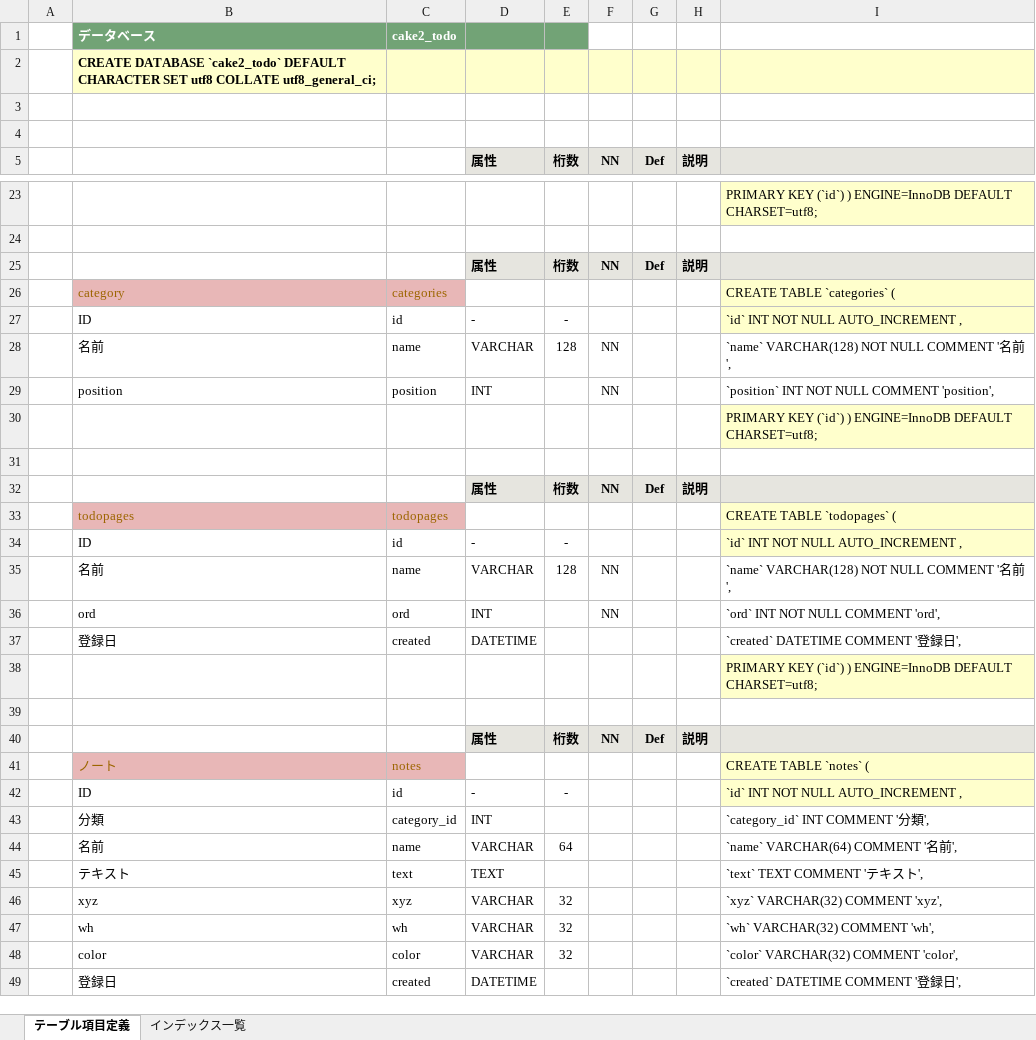
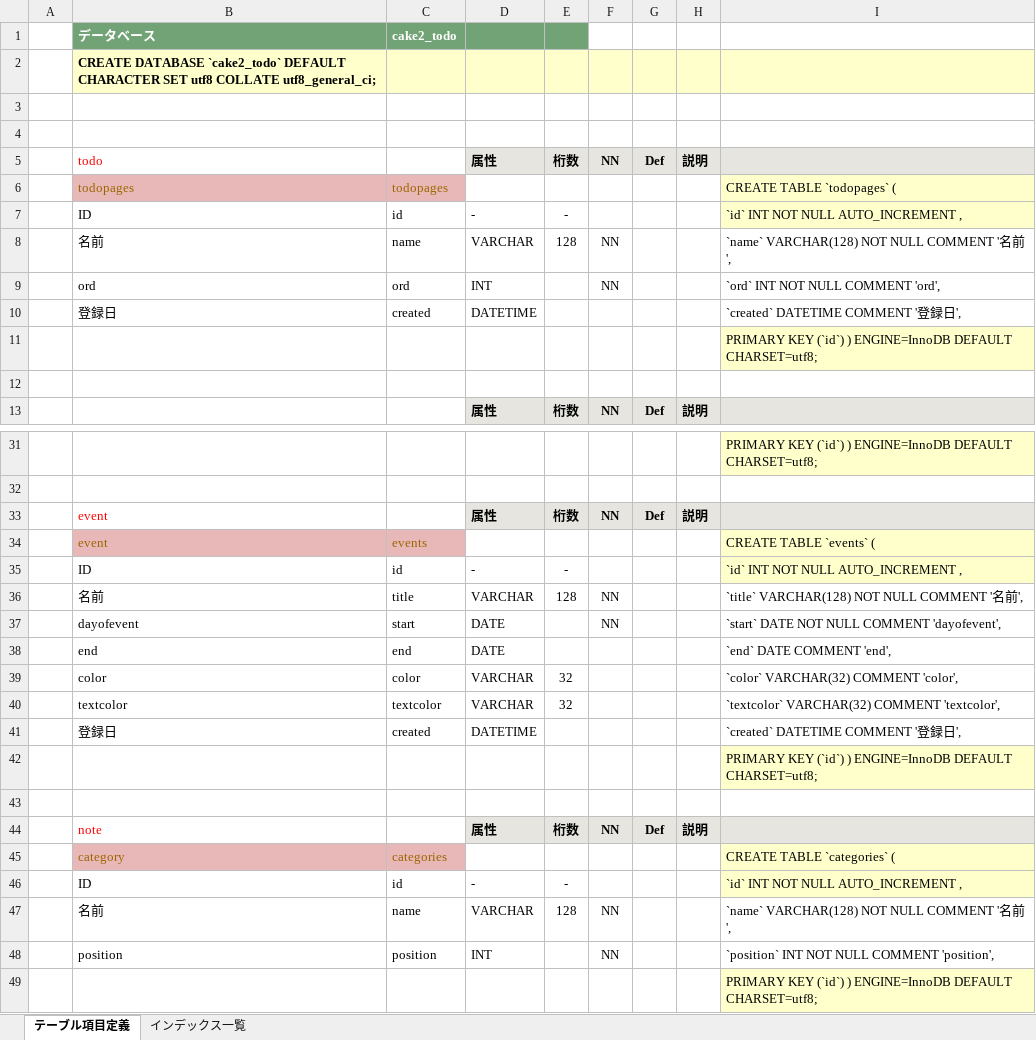
Before and after one commit to smilebowl/todo, an Excel workbook: db_todo_definition.xlsx, sheet テーブル項目定義, drawn as a sheet; only a part is shown, gaps mark what is left out; the shorter side is filled out with more unchanged rows; values as stored, in another font and other column widths than the file's, no borders; conditional formats not drawn; removed rows and columns are numbered as before the commit, all else as after; the diff names each change by its address in the sheet, - before the commit and + after, or states it on an @@ line.

Commit message:
event

```diff
--- a/db_todo_definition.xlsx (sheet テーブル項目定義)
+++ b/db_todo_definition.xlsx (sheet テーブル項目定義)
+row 5:  | todo |  | 属性 | 桁数 | NN | Def | 説明
@@ row 33 moved to row 6: todopages @@
@@ row 34 moved to row 7: ID @@
@@ row 35 moved to row 8: 名前 @@
@@ row 36 moved to row 9: ord @@
@@ row 37 moved to row 10: 登録日 @@
@@ row 30 moved to row 11: PRIMARY KEY (`id`) ) ENGINE=InnoDB DEFAU… @@
+row 12: (empty)
-B33: (empty)
+B33: event
+row 34:  | event | events |  |  |  |  |  | CREATE TABLE `events` (
+row 35:  | ID | id | - | - |  |  |  | `id` INT NOT NULL AUTO_INCREMENT ,
+row 36:  | 名前 | title | VARCHAR | 128 | NN |  |  | `title` VARCHAR(128) NOT NULL COMMENT '名前',
+row 37:  | dayofevent | start | DATE |  | NN |  |  | `start` DATE NOT NULL COMMENT 'dayofevent',
+row 38:  | end | end | DATE |  |  |  |  | `end` DATE COMMENT 'end',
+row 39:  | color | color | VARCHAR | 32 |  |  |  | `color` VARCHAR(32) COMMENT 'color',
+row 40:  | textcolor | textcolor | VARCHAR | 32 |  |  |  | `textcolor` VARCHAR(32) COMMENT 'textcolor',
+row 41:  | 登録日 | created | DATETIME |  |  |  |  | `created` DATETIME COMMENT '登録日',
+row 42:  |  |  |  |  |  |  |  | PRIMARY KEY (`id`) ) ENGINE=InnoDB DEFAULT CHARSET=utf8;
+row 43: (empty)
+row 44:  | note |  | 属性 | 桁数 | NN | Def | 説明
-row 31: (empty)
-row 32:  |  |  | 属性 | 桁数 | NN | Def | 説明
```
Also changed, not shown: formulas that keep their value, 16 other files.
